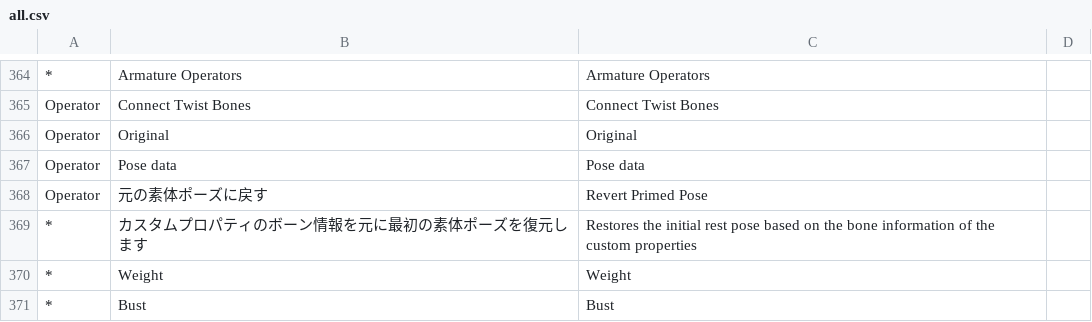
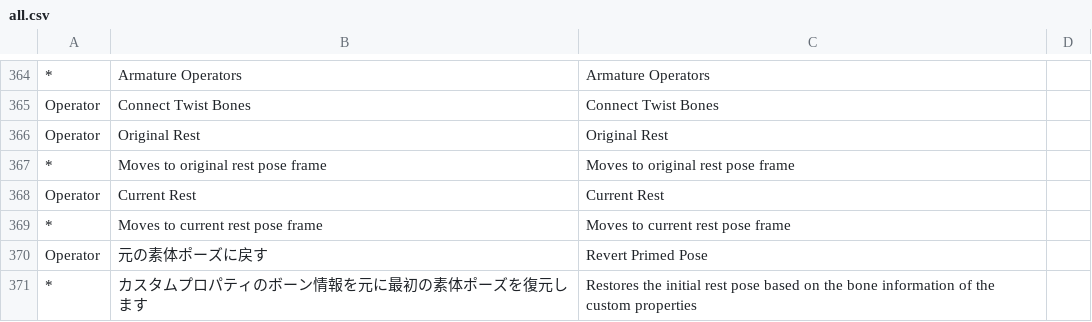
Before and after one commit to mmt3d/Blender-CM3D2-Converter, a CSV file: CM3D2 Converter/translations/en_US/all.csv, drawn as a sheet; only a part is shown, gaps mark what is left out; the shorter side is filled out with more unchanged rows; removed rows and columns are numbered as before the commit, all else as after; the diff names each change by its address in the sheet, - before the commit and + after, or states it on an @@ line.

```diff
--- a/CM3D2 Converter/translations/en_US/all.csv
+++ b/CM3D2 Converter/translations/en_US/all.csv
-B366: Original
+B366: Original Rest
-C366: Original
+C366: Original Rest
-row 367: Operator | Pose data | Pose data
+row 367: * | Moves to original rest pose frame | Moves to original rest pose frame
+row 368: Operator | Current Rest | Current Rest
+row 369: * | Moves to current rest pose frame | Moves to current rest pose frame
```
Also changed, not shown: CM3D2 Converter/translations/ja_JP/___machine_translation.csv, CM3D2 Converter/translations/ja_JP/misc.csv, 3 other files.
